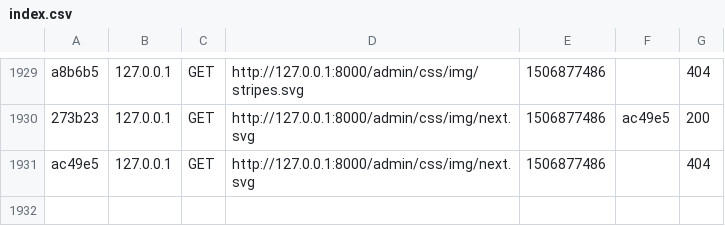
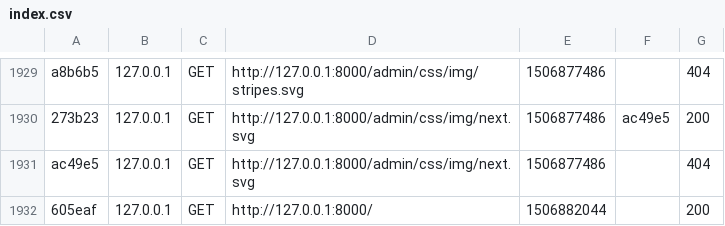
Before and after one commit to Ethaen/Capa_dev, a CSV file: var/cache/dev/profiler/index.csv, drawn as a sheet; only a part is shown, gaps mark what is left out; the diff names each change by its address in the sheet, - before the commit and + after, or states it on an @@ line.

```diff
--- a/var/cache/dev/profiler/index.csv
+++ b/var/cache/dev/profiler/index.csv
+row 1932: 605eaf | 127.0.0.1 | GET | http://127.0.0.1:8000/ | 1506882044 |  | 200
```
Also changed, not shown: 1 other file.
